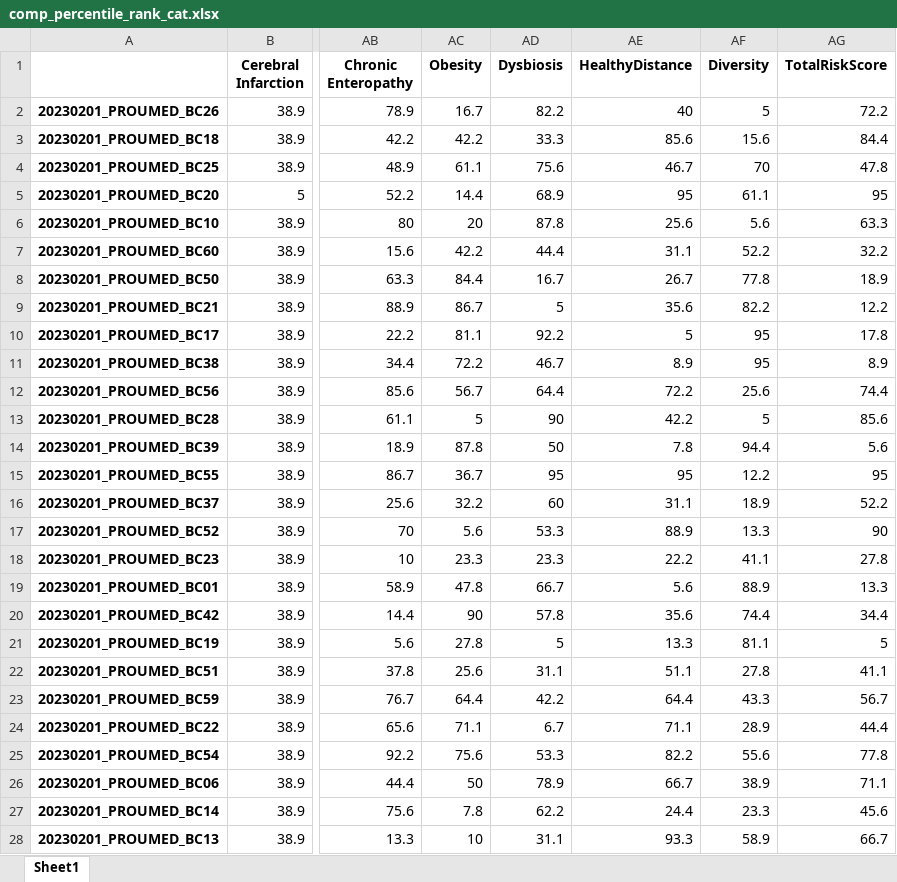
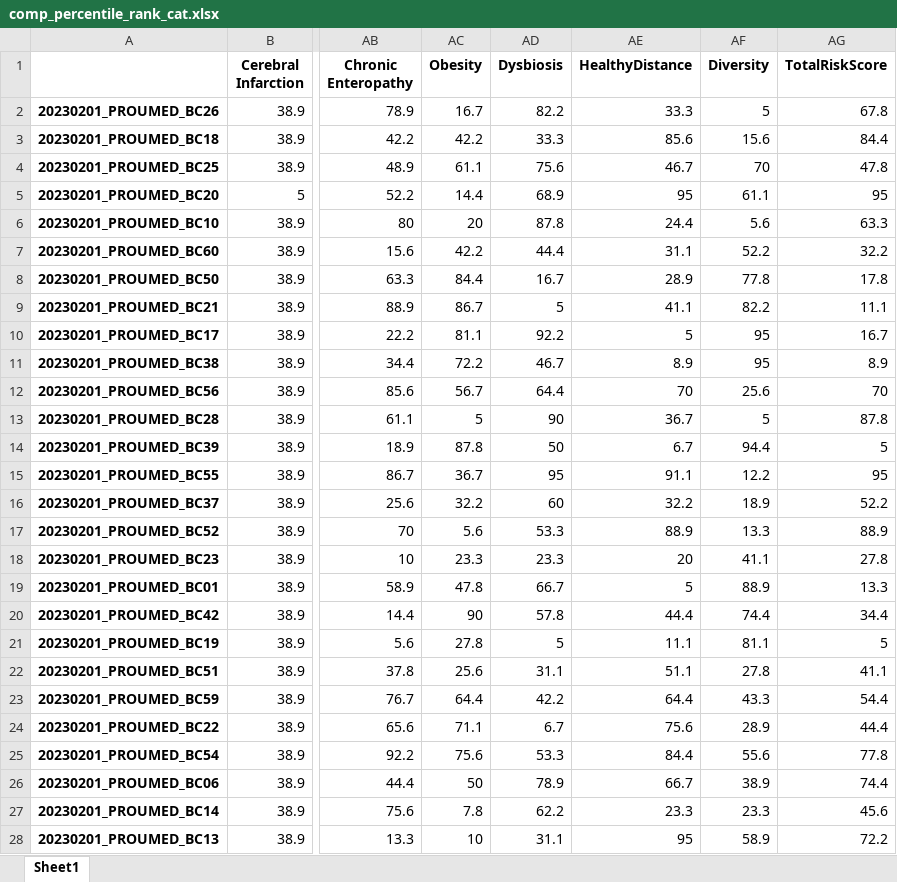
Before and after one commit to Gyungbu/comp_animal_disease, an Excel workbook: output/comp_percentile_rank_cat.xlsx, sheet Sheet1, drawn as a sheet; only a part is shown, gaps mark what is left out; values as stored, in another font and other column widths than the file's, no borders; the diff covers the shown part only; the diff names each change by its address in the sheet, - before the commit and + after, or states it on an @@ line.

```diff
--- a/output/comp_percentile_rank_cat.xlsx (sheet Sheet1)
+++ b/output/comp_percentile_rank_cat.xlsx (sheet Sheet1)
-AE2 (HealthyDistance): 40
+AE2 (HealthyDistance): 33.3
-AG2 (TotalRiskScore): 72.2
+AG2 (TotalRiskScore): 67.8
-AE6 (HealthyDistance): 25.6
+AE6 (HealthyDistance): 24.4
-AE8 (HealthyDistance): 26.7
+AE8 (HealthyDistance): 28.9
-AG8 (TotalRiskScore): 18.9
+AG8 (TotalRiskScore): 17.8
-AE9 (HealthyDistance): 35.6
+AE9 (HealthyDistance): 41.1
-AG9 (TotalRiskScore): 12.2
+AG9 (TotalRiskScore): 11.1
-AG10 (TotalRiskScore): 17.8
+AG10 (TotalRiskScore): 16.7
-AE12 (HealthyDistance): 72.2
+AE12 (HealthyDistance): 70
-AG12 (TotalRiskScore): 74.4
+AG12 (TotalRiskScore): 70
-AE13 (HealthyDistance): 42.2
+AE13 (HealthyDistance): 36.7
-AG13 (TotalRiskScore): 85.6
+AG13 (TotalRiskScore): 87.8
-AE14 (HealthyDistance): 7.8
+AE14 (HealthyDistance): 6.7
-AG14 (TotalRiskScore): 5.6
+AG14 (TotalRiskScore): 5
-AE15 (HealthyDistance): 95
+AE15 (HealthyDistance): 91.1
-AE16 (HealthyDistance): 31.1
+AE16 (HealthyDistance): 32.2
-AG17 (TotalRiskScore): 90
+AG17 (TotalRiskScore): 88.9
-AE18 (HealthyDistance): 22.2
+AE18 (HealthyDistance): 20
-AE19 (HealthyDistance): 5.6
+AE19 (HealthyDistance): 5
-AE20 (HealthyDistance): 35.6
+AE20 (HealthyDistance): 44.4
-AE21 (HealthyDistance): 13.3
+AE21 (HealthyDistance): 11.1
-AG23 (TotalRiskScore): 56.7
+AG23 (TotalRiskScore): 54.4
-AE24 (HealthyDistance): 71.1
+AE24 (HealthyDistance): 75.6
-AE25 (HealthyDistance): 82.2
+AE25 (HealthyDistance): 84.4
-AG26 (TotalRiskScore): 71.1
+AG26 (TotalRiskScore): 74.4
-AE27 (HealthyDistance): 24.4
+AE27 (HealthyDistance): 23.3
-AE28 (HealthyDistance): 93.3
+AE28 (HealthyDistance): 95
-AG28 (TotalRiskScore): 66.7
+AG28 (TotalRiskScore): 72.2
```
Also changed, not shown: 24 edited cells elsewhere in this sheet, input/comp_mrs_cat.xlsx, input/comp_mrs_dog.xlsx, 5 other files.
